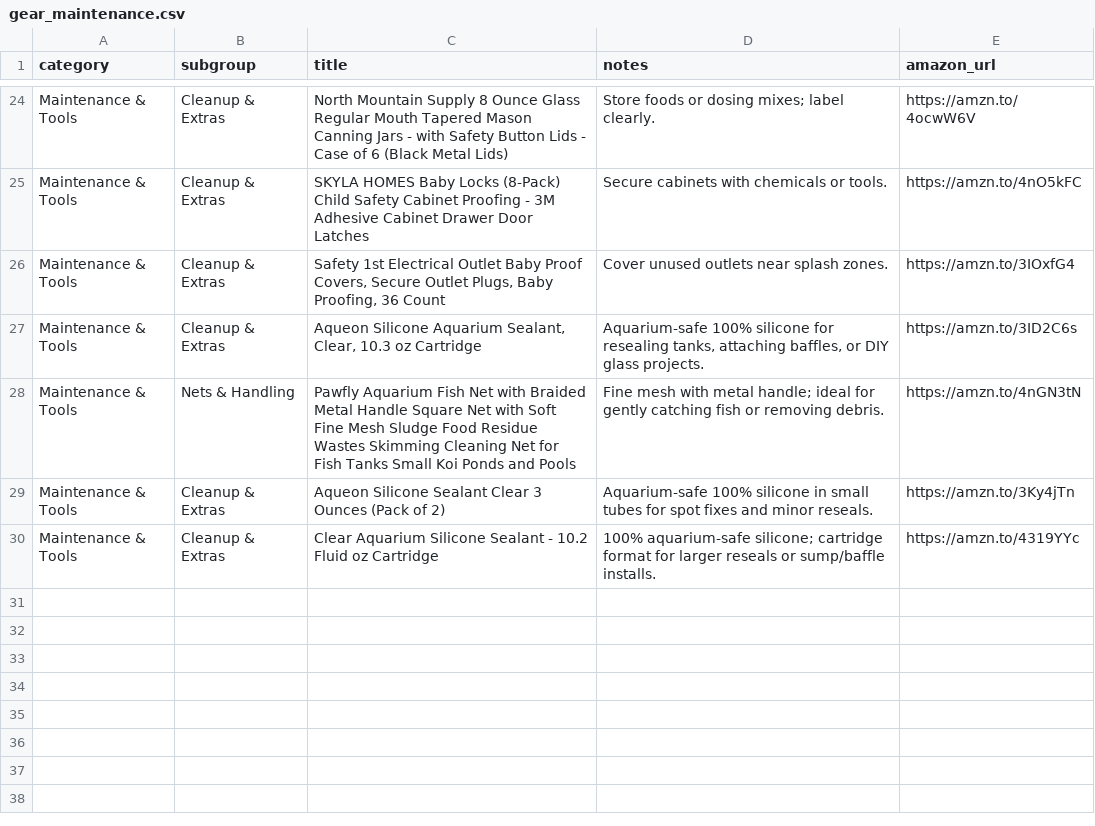
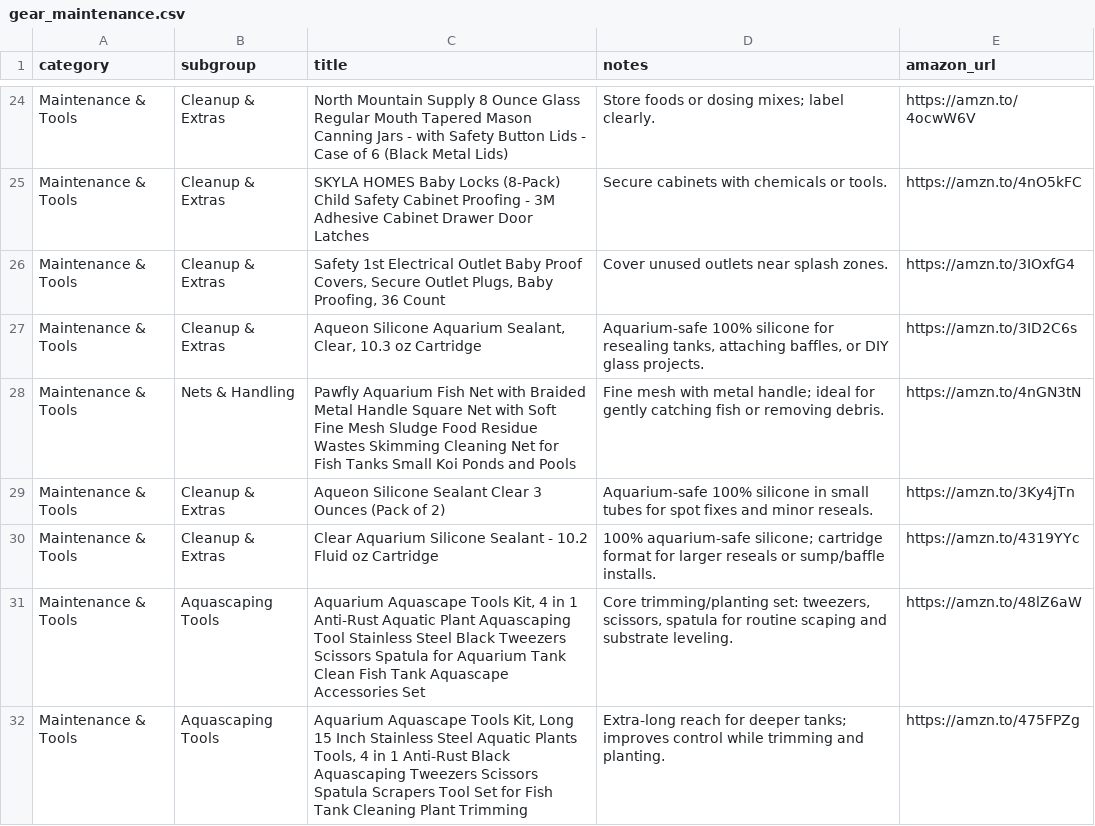
Before and after one commit to cxchajon/website-fish-keeper, a CSV file: data/gear_maintenance.csv, drawn as a sheet; only a part is shown, gaps mark what is left out.

Commit message:
feat(gear): add Maintenance & Tools → Aquascaping Tools subgroup with two stainless tool kits (affiliate links)

```diff
--- a/data/gear_maintenance.csv
+++ b/data/gear_maintenance.csv
@@ -30 +30,3 @@ Maintenance & Tools,Cleanup & Extras,"Aqueon Silicone Sealant Clear 3 Ounces (Pa
 Maintenance & Tools,Cleanup & Extras,"Clear Aquarium Silicone Sealant - 10.2 Fluid oz Cartridge","100% aquarium-safe silicone; cartridge format for larger reseals or sump/baffle installs.",https://amzn.to/4319YYc
+Maintenance & Tools,Aquascaping Tools,"Aquarium Aquascape Tools Kit, 4 in 1 Anti-Rust Aquatic Plant Aquascaping Tool Stainless Steel Black Tweezers Scissors Spatula for Aquarium Tank Clean Fish Tank Aquascape Accessories Set","Core trimming/planting set: tweezers, scissors, spatula for routine scaping and substrate leveling.",https://amzn.to/48lZ6aW
+Maintenance & Tools,Aquascaping Tools,"Aquarium Aquascape Tools Kit, Long 15 Inch Stainless Steel Aquatic Plants Tools, 4 in 1 Anti-Rust Black Aquascaping Tweezers Scissors Spatula Scrapers Tool Set for Fish Tank Cleaning Plant Trimming","Extra-long reach for deeper tanks; improves control while trimming and planting.",https://amzn.to/475FPZg
```
Also changed, not shown: 1 other file.
